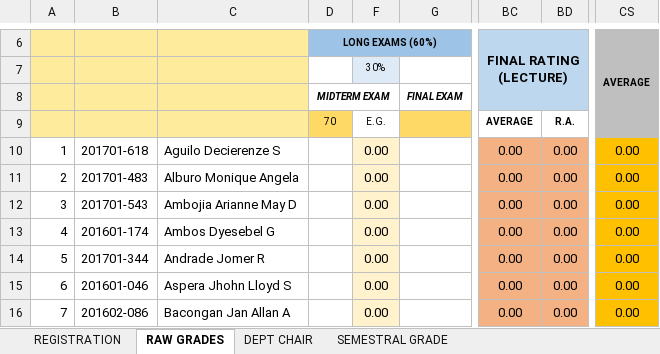
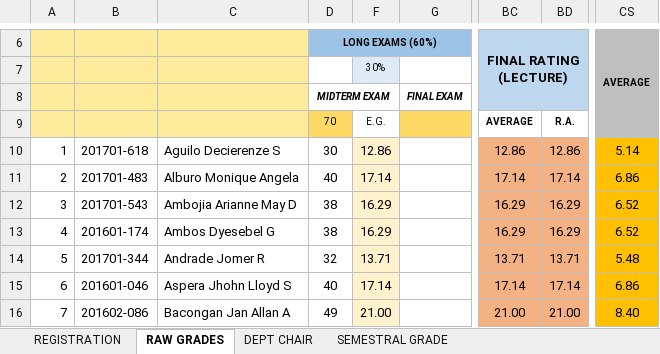
Before and after one commit to ghilo17/Grading-Sheets-First-Sem-2017-2018, an Excel workbook: DCIT 21 - IT 1D/LEC AND LAB - IT1D.xlsx, sheet RAW GRADES, drawn as a sheet; only a part is shown, gaps mark what is left out; values as stored, in another font and other column widths than the file's, no borders; conditional formats not drawn; the diff covers the shown part only; the diff names each change by its address in the sheet, - before the commit and + after, or states it on an @@ line.

```diff
--- a/DCIT 21 - IT 1D/LEC AND LAB - IT1D.xlsx (sheet RAW GRADES)
+++ b/DCIT 21 - IT 1D/LEC AND LAB - IT1D.xlsx (sheet RAW GRADES)
-D10 (LONG EXAMS (60%)): (empty)
+D10 (LONG EXAMS (60%)): 30
-F10: 0.00
+F10: 12.86
-BC10 (FINAL RATING (LECTURE)): 0.00
+BC10 (FINAL RATING (LECTURE)): 12.86
-BD10: 0.00
+BD10: 12.86
-CS10 (AVERAGE): 0.00
+CS10 (AVERAGE): 5.14
-D11 (LONG EXAMS (60%)): (empty)
+D11 (LONG EXAMS (60%)): 40
-F11: 0.00
+F11: 17.14
-BC11 (FINAL RATING (LECTURE)): 0.00
+BC11 (FINAL RATING (LECTURE)): 17.14
-BD11: 0.00
+BD11: 17.14
-CS11 (AVERAGE): 0.00
+CS11 (AVERAGE): 6.86
-D12:D13 (LONG EXAMS (60%)): (empty)
+D12:D13 (LONG EXAMS (60%)): 38
-F12:F13: 0.00
+F12:F13: 16.29
-BC12:BC13 (FINAL RATING (LECTURE)): 0.00
+BC12:BC13 (FINAL RATING (LECTURE)): 16.29
-BD12:BD13: 0.00
+BD12:BD13: 16.29
-CS12:CS13 (AVERAGE): 0.00
+CS12:CS13 (AVERAGE): 6.52
-D14 (LONG EXAMS (60%)): (empty)
+D14 (LONG EXAMS (60%)): 32
-F14: 0.00
+F14: 13.71
-BC14 (FINAL RATING (LECTURE)): 0.00
+BC14 (FINAL RATING (LECTURE)): 13.71
-BD14: 0.00
+BD14: 13.71
-CS14 (AVERAGE): 0.00
+CS14 (AVERAGE): 5.48
-D15 (LONG EXAMS (60%)): (empty)
+D15 (LONG EXAMS (60%)): 40
-F15: 0.00
+F15: 17.14
-BC15 (FINAL RATING (LECTURE)): 0.00
+BC15 (FINAL RATING (LECTURE)): 17.14
-BD15: 0.00
+BD15: 17.14
-CS15 (AVERAGE): 0.00
+CS15 (AVERAGE): 6.86
-D16 (LONG EXAMS (60%)): (empty)
+D16 (LONG EXAMS (60%)): 49
-F16: 0.00
+F16: 21.00
-BC16 (FINAL RATING (LECTURE)): 0.00
+BC16 (FINAL RATING (LECTURE)): 21.00
-BD16: 0.00
+BD16: 21.00
-CS16 (AVERAGE): 0.00
+CS16 (AVERAGE): 8.40
```
Also changed, not shown: 161 edited cells elsewhere in this sheet, sheet DEPT CHAIR, sheet REGISTRATION, sheet SEMESTRAL GRADE, formulas that keep their value, hidden cells, DCIT 21 - IT 1C/LEC AND LAB - IT 1C.xlsx, DCIT 65 - CS 3C/LEC AND LAB.xlsx.
